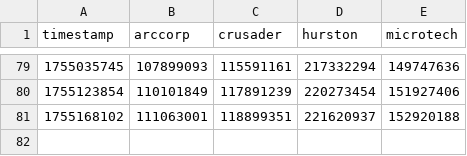
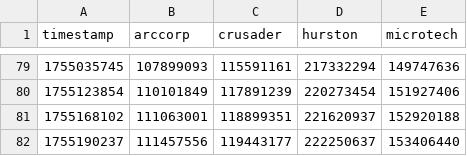
Before and after one commit to MrKraken/sc-resourcedrive, a CSV file: data.csv, drawn as a sheet; only a part is shown, gaps mark what is left out; the diff names each change by its address in the sheet, - before the commit and + after, or states it on an @@ line.

Commit message:
Update data.csv - 2025-08-14 17:50:37

```diff
--- a/data.csv
+++ b/data.csv
+row 82: 1755190237 | 111457556 | 119443177 | 222250637 | 153406440
```
